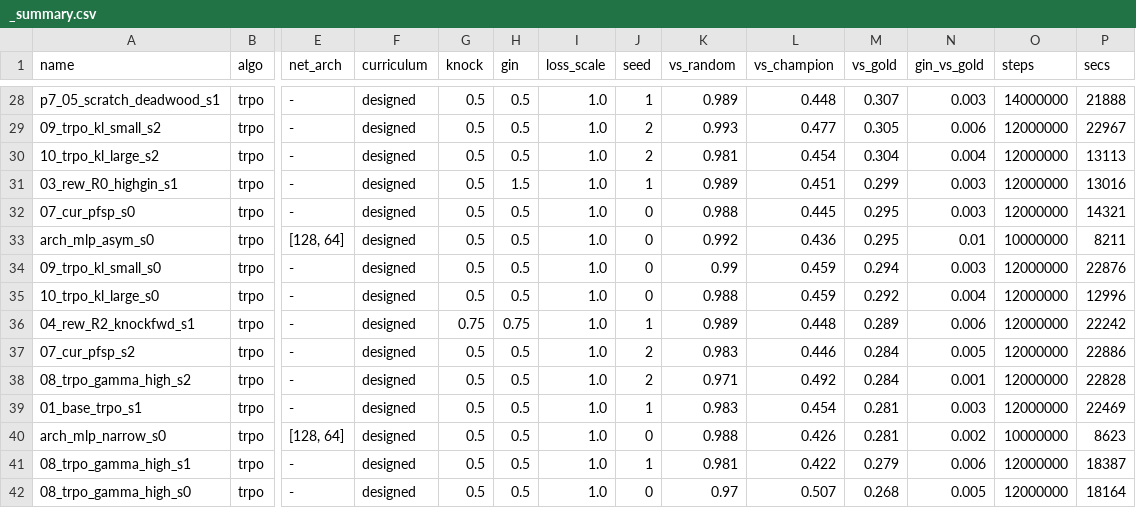
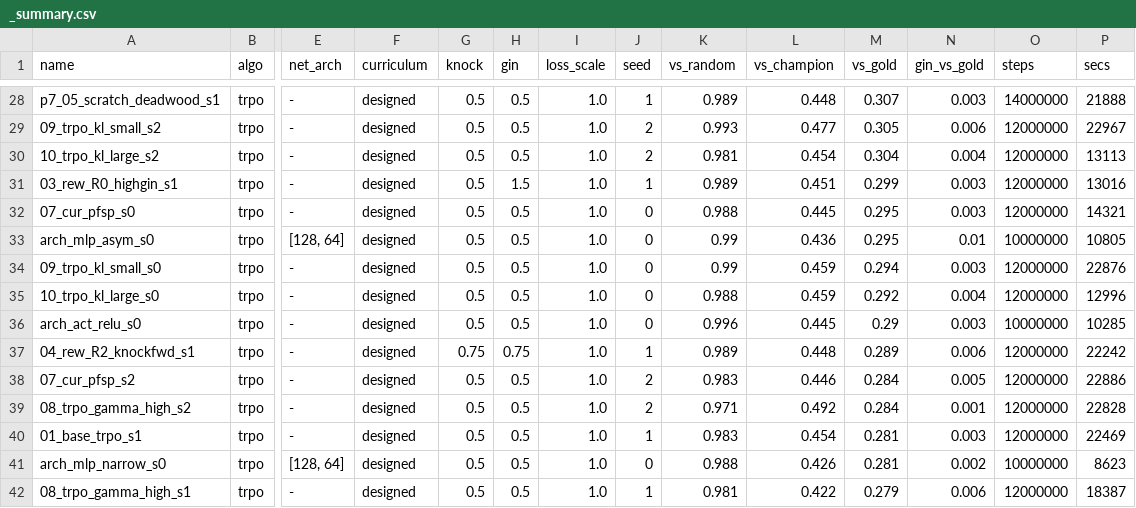
Before and after one commit to Nikelroid/adversarial-coevolution, a CSV file: sweep/curriculum/_summary.csv, drawn as a sheet; only a part is shown, gaps mark what is left out; the shorter side is filled out with more unchanged rows; rows hold the shown columns only; the diff names each change by its address in the sheet, - before the commit and + after, or states it on an @@ line.

```diff
--- a/sweep/curriculum/_summary.csv
+++ b/sweep/curriculum/_summary.csv
-K33 (vs_random): 0.992
+K33 (vs_random): 0.99
-P33 (secs): 8211
+P33 (secs): 10805
+row 36: arch_act_relu_s0 | trpo | - | designed | 0.5 | 0.5 | 1.0 | 0 | 0.996 | 0.445 | 0.29 | 0.003 | 10000000 | 10285
```
Also changed, not shown: sweep/curriculum/_arch_summary.csv, 28 other files.
